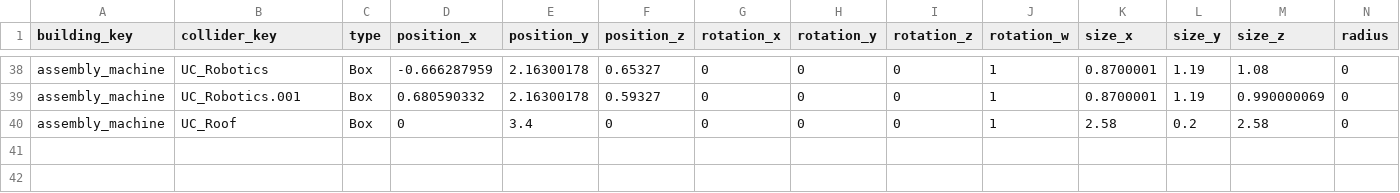
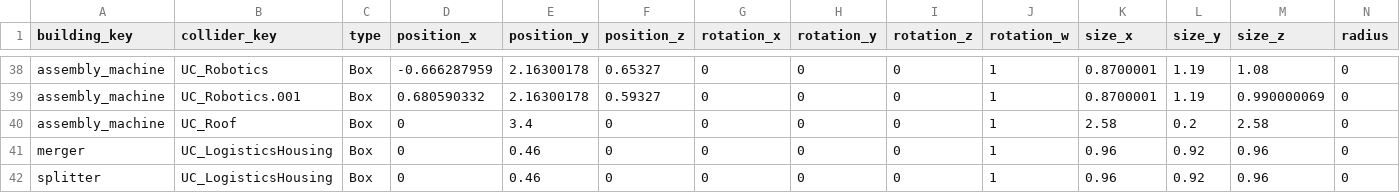
Before and after one commit to XiaoChen163/Factory-with-DOTS, a CSV file: Assets/Data/FactoryTables/buildings/building_colliders.csv, drawn as a sheet; only a part is shown, gaps mark what is left out; rows hold the shown columns only; the diff names each change by its address in the sheet, - before the commit and + after, or states it on an @@ line.

```diff
--- a/Assets/Data/FactoryTables/buildings/building_colliders.csv
+++ b/Assets/Data/FactoryTables/buildings/building_colliders.csv
+row 41: merger | UC_LogisticsHousing | Box | 0 | 0.46 | 0 | 0 | 0 | 0 | 1 | 0.96 | 0.92 | 0.96 | 0
+row 42: splitter | UC_LogisticsHousing | Box | 0 | 0.46 | 0 | 0 | 0 | 0 | 1 | 0.96 | 0.92 | 0.96 | 0
```
Also changed, not shown: 33 other files.
